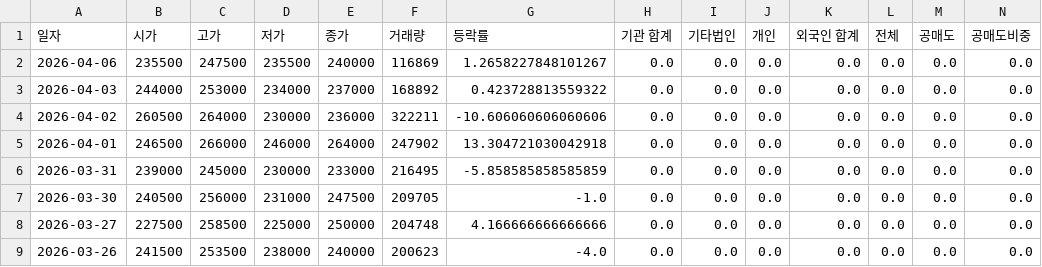
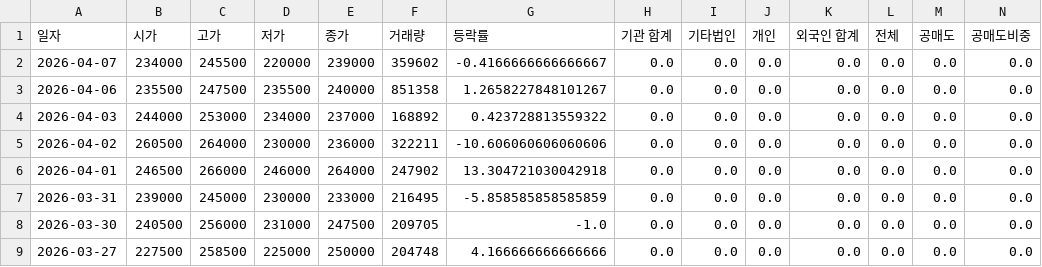
Before and after one commit to ccyun95/Semiconductor_electronic_work, a CSV file: data/ISC_095340_stock_data.csv, drawn as a sheet; only a part is shown; the shorter side is filled out with more unchanged rows; addresses are those after the commit; rows hold the shown columns only; the diff names each change by its address in the sheet, - before the commit and + after, or states it on an @@ line.

```diff
--- a/data/ISC_095340_stock_data.csv
+++ b/data/ISC_095340_stock_data.csv
+row 2: 2026-04-07 | 234000 | 245500 | 220000 | 239000 | 359602 | -0.4166666666666667 | 0.0 | 0.0 | 0.0 | 0.0 | 0.0 | 0.0 | 0.0
-F3 (거래량): 116869
+F3 (거래량): 851358
```
Also changed, not shown: data/Isu_Petasys_007660_stock_data.csv, data/Reno_Industrial_058470_stock_data.csv, 18 other files.
